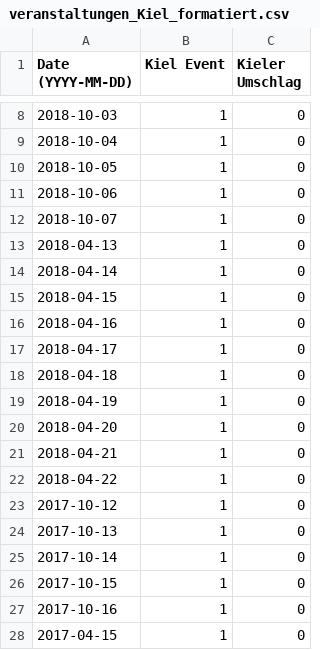
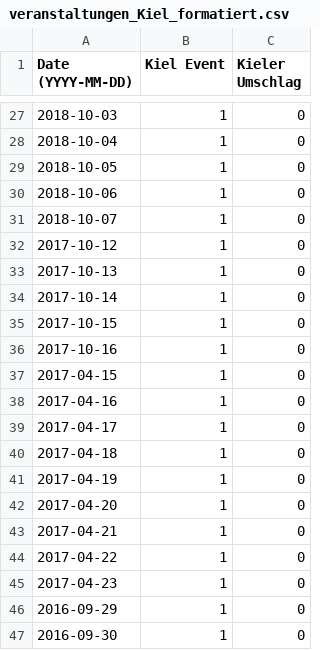
Before and after one commit to Fiesa00/DS_ML_Gr_1.5, a CSV file: Luisa/veranstaltungen_Kiel_formatiert.csv, drawn as a sheet; only a part is shown, gaps mark what is left out; the shorter side is filled out with more unchanged rows; the diff covers the shown part only.

Commit message:
L_Freimärkte_Kiel

```diff
--- a/Luisa/veranstaltungen_Kiel_formatiert.csv
+++ b/Luisa/veranstaltungen_Kiel_formatiert.csv
@@ -12,12 +31,2 @@ Date (YYYY-MM-DD),Kiel Event,Kieler Umschlag
 2018-10-07,1,0
-2018-04-13,1,0
-2018-04-14,1,0
-2018-04-15,1,0
-2018-04-16,1,0
-2018-04-17,1,0
-2018-04-18,1,0
-2018-04-19,1,0
-2018-04-20,1,0
-2018-04-21,1,0
-2018-04-22,1,0
 2017-10-12,1,0
```
Also changed, not shown: 19 added rows elsewhere in this file, 1 other file.
